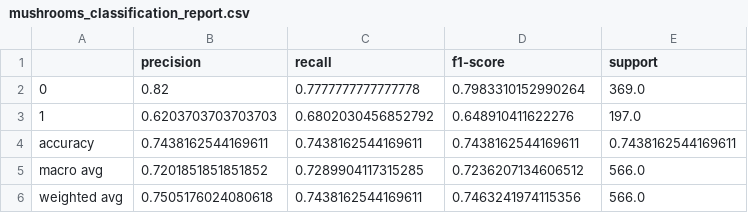
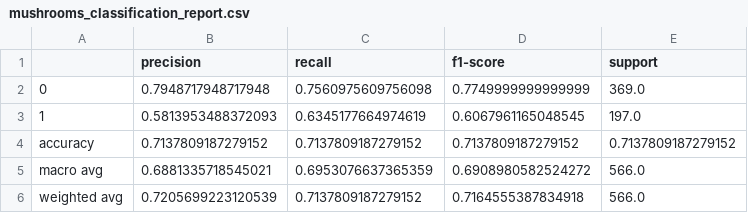
Before and after one commit to adrien-heymans/CSI5155, a CSV file: Assignement 1/results/random_forest_classifier/classification_report/mushrooms_classification_report.csv, drawn as a sheet.

```diff
--- a/Assignement 1/results/random_forest_classifier/classification_report/mushrooms_classification_report.csv
+++ b/Assignement 1/results/random_forest_classifier/classification_report/mushrooms_classification_report.csv
@@ -1,6 +1,6 @@
 ,precision,recall,f1-score,support
-0,0.82,0.7777777777777778,0.7983310152990264,369.0
-1,0.6203703703703703,0.6802030456852792,0.648910411622276,197.0
-accuracy,0.7438162544169611,0.7438162544169611,0.7438162544169611,0.7438162544169611
-macro avg,0.7201851851851852,0.7289904117315285,0.7236207134606512,566.0
-weighted avg,0.7505176024080618,0.7438162544169611,0.7463241974115356,566.0
+0,0.7948717948717948,0.7560975609756098,0.7749999999999999,369.0
+1,0.5813953488372093,0.6345177664974619,0.6067961165048545,197.0
+accuracy,0.7137809187279152,0.7137809187279152,0.7137809187279152,0.7137809187279152
+macro avg,0.6881335718545021,0.6953076637365359,0.6908980582524272,566.0
+weighted avg,0.7205699223120539,0.7137809187279152,0.7164555387834918,566.0
```
Also changed, not shown: Assignement 1/results/random_forest_classifier/classification_report/amphet_classification_report.csv, Assignement 1/results/summary_results.csv, 37 other files.
